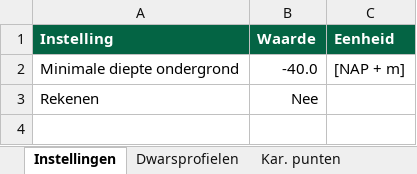
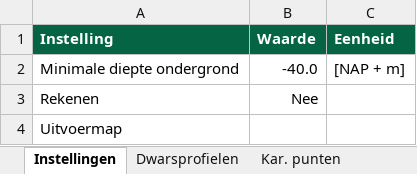
Before and after one commit to scheldestromen/BOLuS, an Excel workbook: excel_tool/Invoer D-Stability tool.xlsx, sheet Instellingen, drawn as a sheet; values as stored, in another font and other column widths than the file's, no borders; 1 other sheet too large or unreadable and not compared; the diff names each change by its address in the sheet, - before the commit and + after, or states it on an @@ line.

Commit message:
feat: uitvoermap aanpasbaar feat: grond - kleur en patroon instellen

```diff
--- a/excel_tool/Invoer D-Stability tool.xlsx (sheet Instellingen)
+++ b/excel_tool/Invoer D-Stability tool.xlsx (sheet Instellingen)
+row 4: Uitvoermap
```
Also changed, not shown: sheet Sterkteparameters, other sheet tabs, 5 other files.
